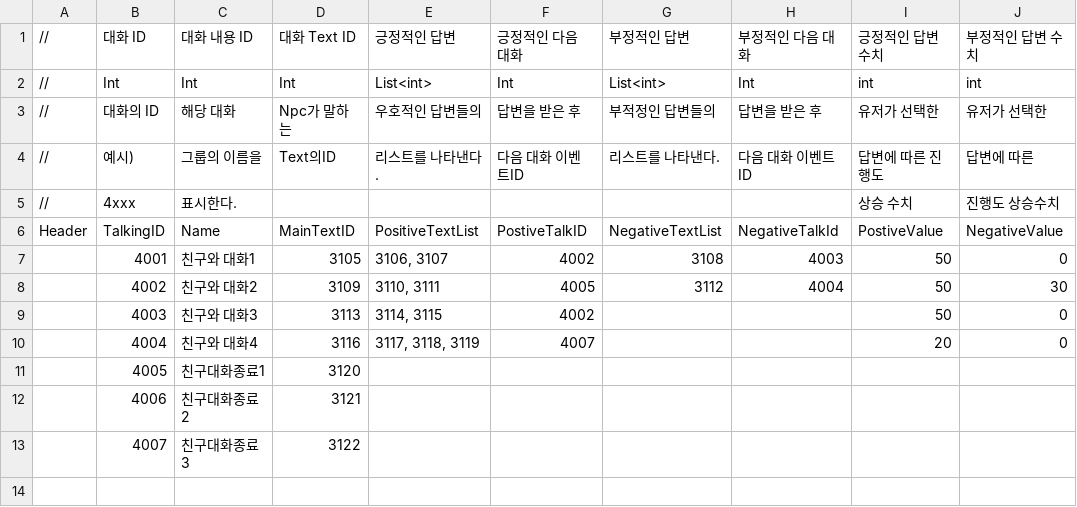
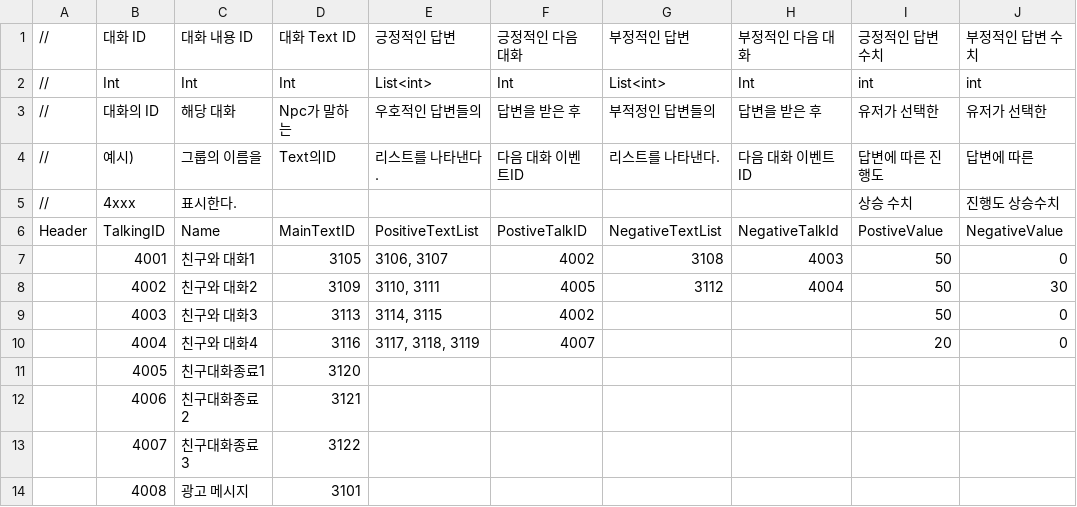
Before and after one commit to weariness00/Mandle_10Minute_Game, a CSV file: Neglect/Assets/Resources/Talk/Talking Data Table.csv, drawn as a sheet.

```diff
--- a/Neglect/Assets/Resources/Talk/Talking Data Table.csv
+++ b/Neglect/Assets/Resources/Talk/Talking Data Table.csv
@@ -13 +13,2 @@ Header,TalkingID,Name,MainTextID,PositiveTextList,PostiveTalkID,NegativeTextList
 ,4007,친구대화종료3,3122,,,,,,
+,4008,광고 메시지,3101,,,,,,
```
Also changed, not shown: Neglect/Assets/Resources/Quest/Event Data Table.csv, 16 other files.
